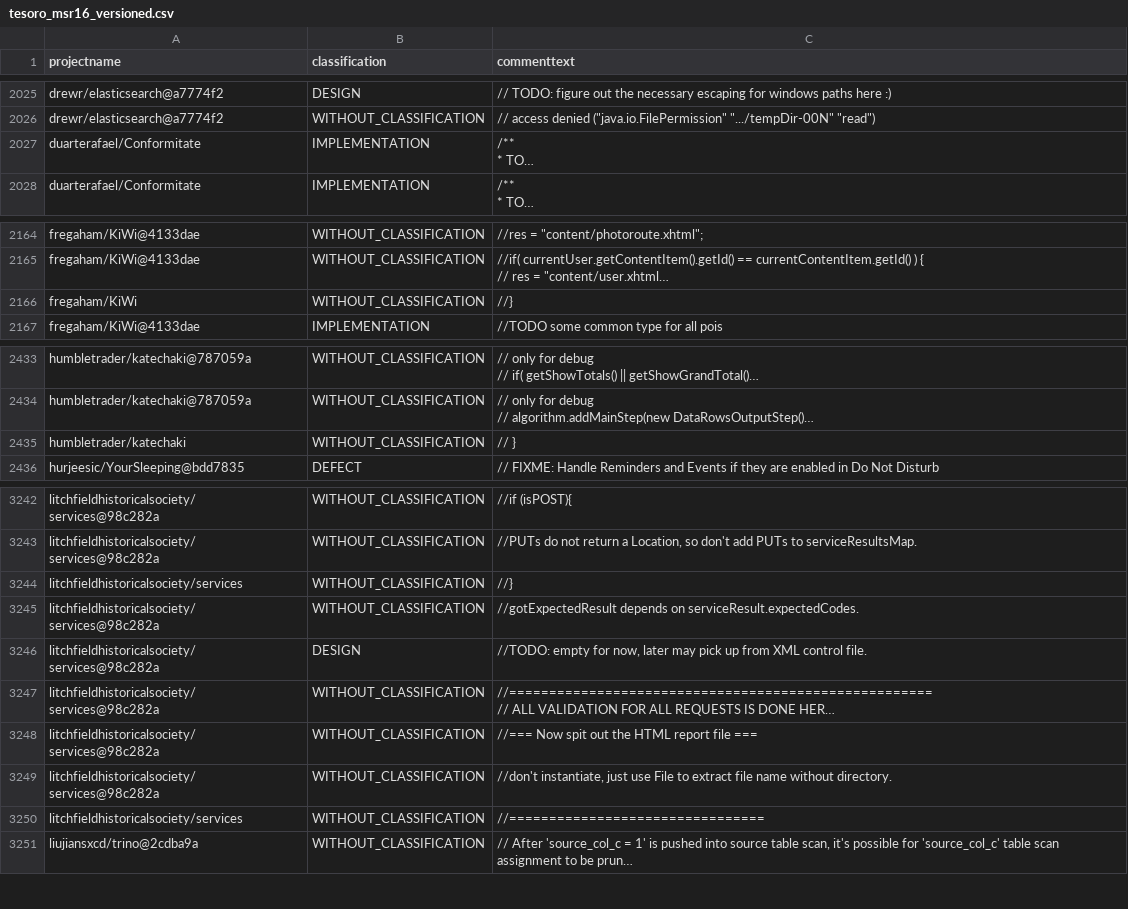
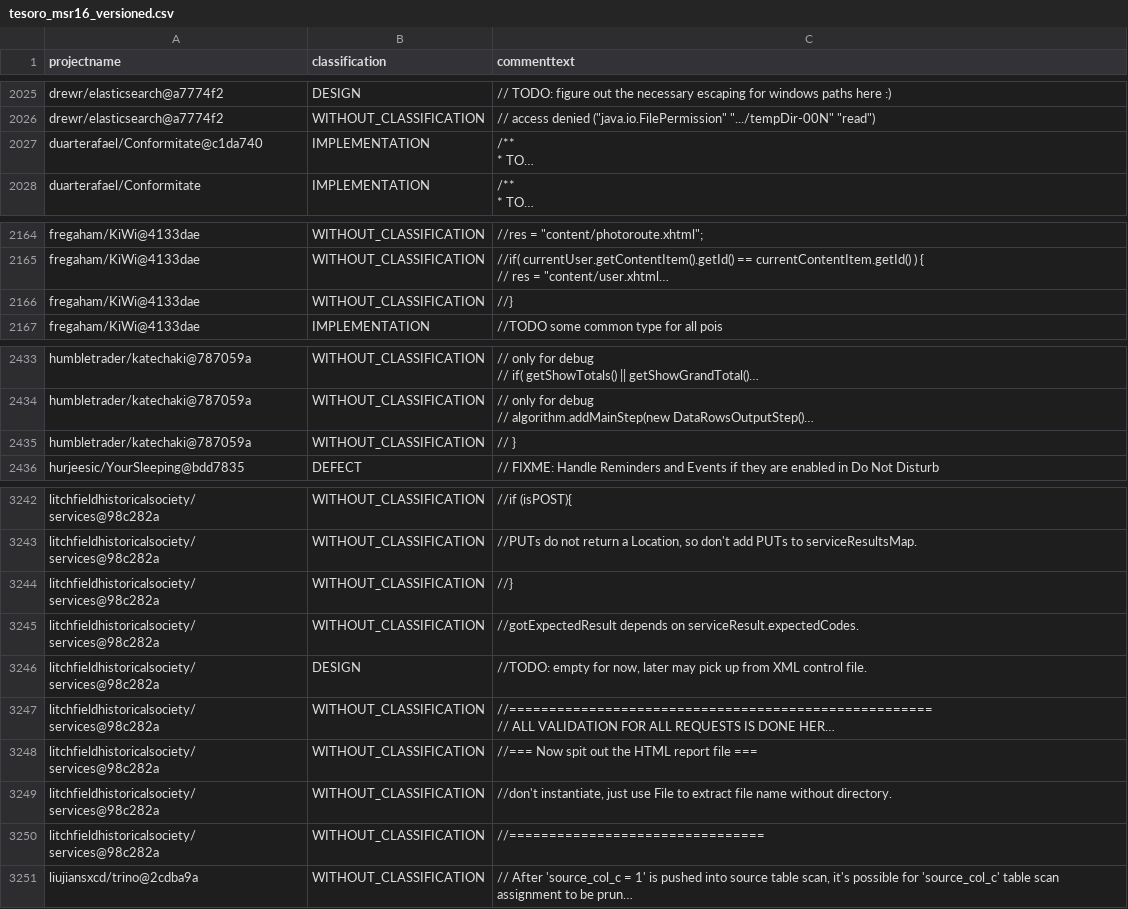
Before and after one commit to ytetsuwo/TesoroSATD, a CSV file: out/tesoro_msr16_versioned.csv, drawn as a sheet; only a part is shown, gaps mark what is left out; long unchanged cells end in …; the diff covers the shown part only; the diff names each change by its address in the sheet, - before the commit and + after, or states it on an @@ line.

```diff
--- a/out/tesoro_msr16_versioned.csv
+++ b/out/tesoro_msr16_versioned.csv
-A2027 (projectname): duarterafael/Conformitate
+A2027 (projectname): duarterafael/Conformitate@c1da740
-A2166 (projectname): fregaham/KiWi
+A2166 (projectname): fregaham/KiWi@4133dae
-A2435 (projectname): humbletrader/katechaki
+A2435 (projectname): humbletrader/katechaki@787059a
-A3244 (projectname): litchfieldhistoricalsociety/services
+A3244 (projectname): litchfieldhistoricalsociety/services@98c282a
-A3250 (projectname): litchfieldhistoricalsociety/services
+A3250 (projectname): litchfieldhistoricalsociety/services@98c282a
```
Also changed, not shown: 2 added rows, 2 removed rows, 2 moved rows and 14 edited cells elsewhere in this file, 7 other files.
